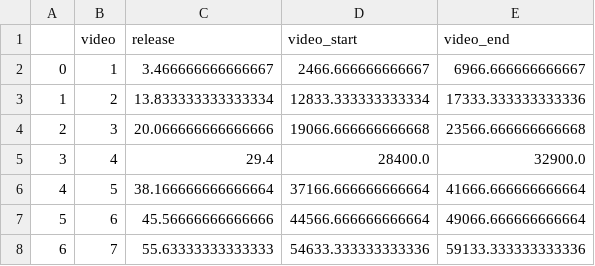
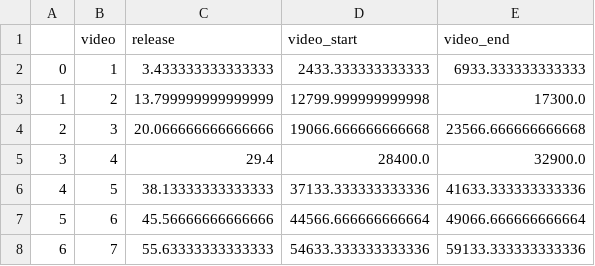
Before and after one commit to daltonlowery26/Pitch-ID, a CSV file: jose.csv, drawn as a sheet.

```diff
--- a/jose.csv
+++ b/jose.csv
@@ -1,7 +1,7 @@
 ,video,release,video_start,video_end
-0,1,3.466666666666667,2466.666666666667,6966.666666666667
-1,2,13.833333333333334,12833.333333333334,17333.333333333336
+0,1,3.433333333333333,2433.333333333333,6933.333333333333
+1,2,13.799999999999999,12799.999999999998,17300.0
 2,3,20.066666666666666,19066.666666666668,23566.666666666668
 3,4,29.4,28400.0,32900.0
-4,5,38.166666666666664,37166.666666666664,41666.666666666664
+4,5,38.13333333333333,37133.333333333336,41633.333333333336
 5,6,45.56666666666666,44566.666666666664,49066.666666666664
```
Also changed, not shown: 6 other files.
